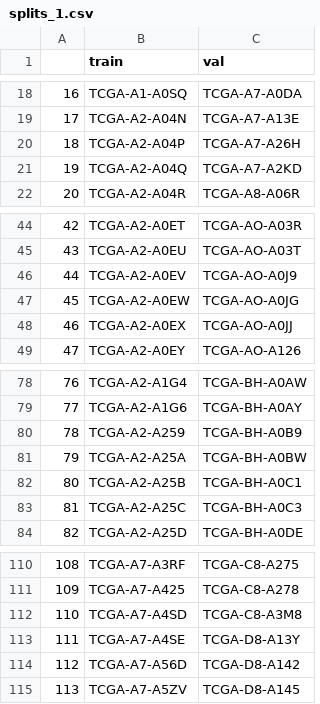
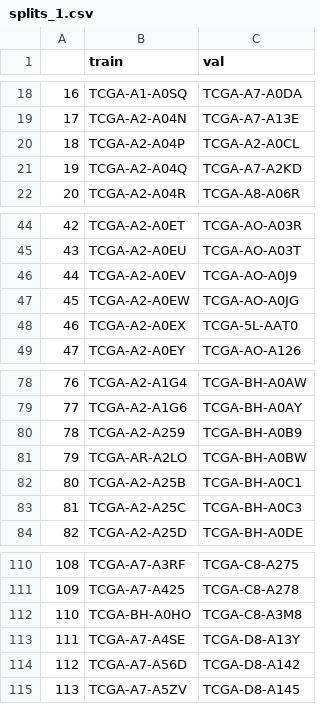
Before and after one commit to Curry30Messi/mine-cmta, a CSV file: splits/5foldcv/tcga_brca/splits_1.csv, drawn as a sheet; only a part is shown, gaps mark what is left out.

```diff
--- a/splits/5foldcv/tcga_brca/splits_1.csv
+++ b/splits/5foldcv/tcga_brca/splits_1.csv
@@ -19,3 +19,3 @@
 17,TCGA-A2-A04N,TCGA-A7-A13E
-18,TCGA-A2-A04P,TCGA-A7-A26H
+18,TCGA-A2-A04P,TCGA-A2-A0CL
 19,TCGA-A2-A04Q,TCGA-A7-A2KD
@@ -47,3 +47,3 @@
 45,TCGA-A2-A0EW,TCGA-AO-A0JG
-46,TCGA-A2-A0EX,TCGA-AO-A0JJ
+46,TCGA-A2-A0EX,TCGA-5L-AAT0
 47,TCGA-A2-A0EY,TCGA-AO-A126
@@ -80,3 +80,3 @@
 78,TCGA-A2-A259,TCGA-BH-A0B9
-79,TCGA-A2-A25A,TCGA-BH-A0BW
+79,TCGA-AR-A2LO,TCGA-BH-A0BW
 80,TCGA-A2-A25B,TCGA-BH-A0C1
@@ -111,3 +111,3 @@
 109,TCGA-A7-A425,TCGA-C8-A278
-110,TCGA-A7-A4SD,TCGA-C8-A3M8
+110,TCGA-BH-A0HO,TCGA-C8-A3M8
 111,TCGA-A7-A4SE,TCGA-D8-A13Y
```
Also changed, not shown: splits/5foldcv/tcga_brca/splits_0.csv, 3 other files.
